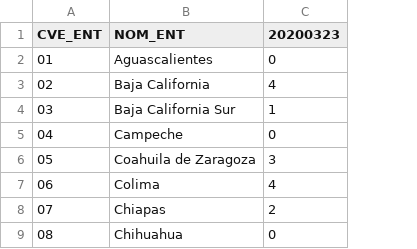
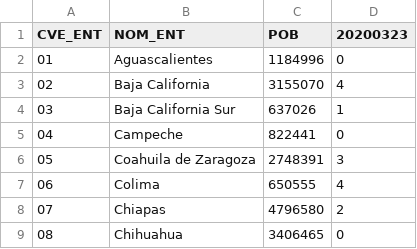
Before and after one commit to defvol/cienmapas, a CSV file: _data/covid/states.csv, drawn as a sheet; only a part is shown; the diff names each change by its address in the sheet, - before the commit and + after, or states it on an @@ line.

Commit message:
Add population perstate

```diff
--- a/_data/covid/states.csv
+++ b/_data/covid/states.csv
+column C (POB), rows 2-9: 1184996 | 3155070 | 637026 | 822441 | 2748391 | 650555 | 4796580 | 3406465
```
